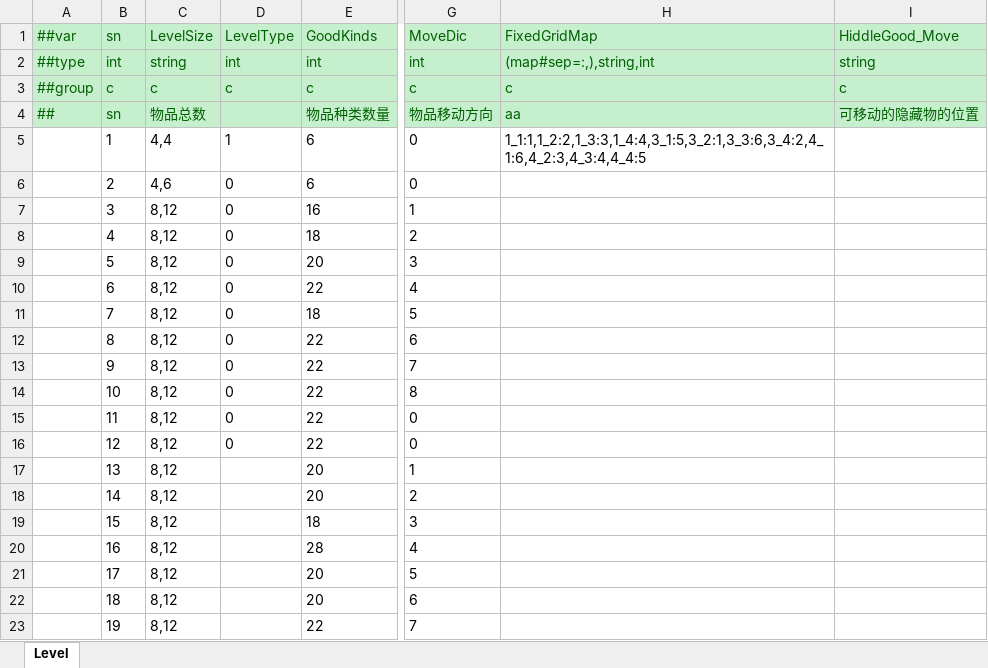
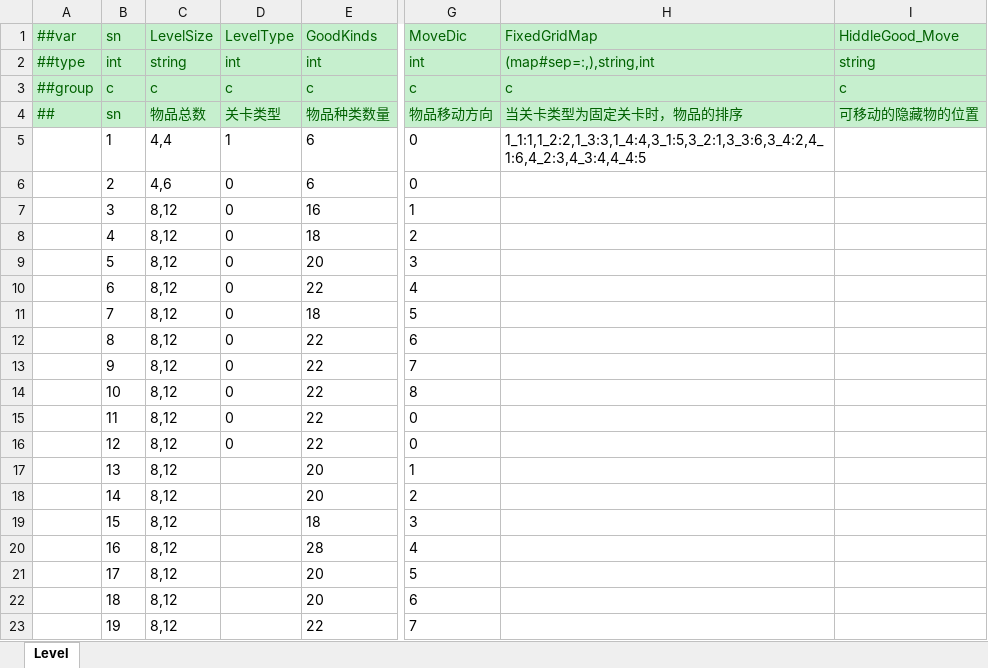
Before and after one commit to yuhuaichong1/LinkGame, an Excel workbook: DesignerConfigs/Datas/Level.xlsx, sheet Level, drawn as a sheet; only a part is shown, gaps mark what is left out; values as stored, in another font and other column widths than the file's, no borders; the diff names each change by its address in the sheet, - before the commit and + after, or states it on an @@ line.

```diff
--- a/DesignerConfigs/Datas/Level.xlsx (sheet Level)
+++ b/DesignerConfigs/Datas/Level.xlsx (sheet Level)
-D4 (LevelType): (empty)
+D4 (LevelType): 关卡类型
-H4 (FixedGridMap): aa
+H4 (FixedGridMap): 当关卡类型为固定关卡时，物品的排序
```
Also changed, not shown: DesignerConfigs/Datas/__tables__.xlsx, 47 other files.
